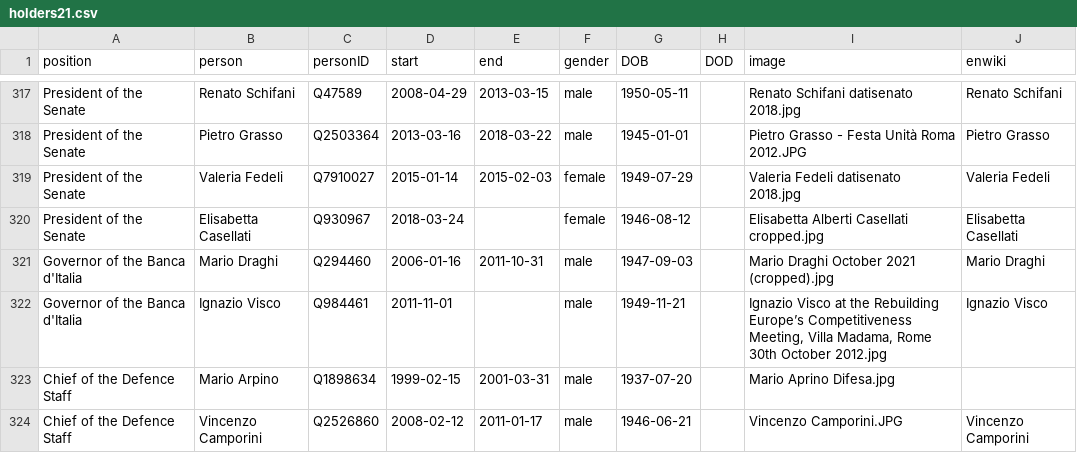
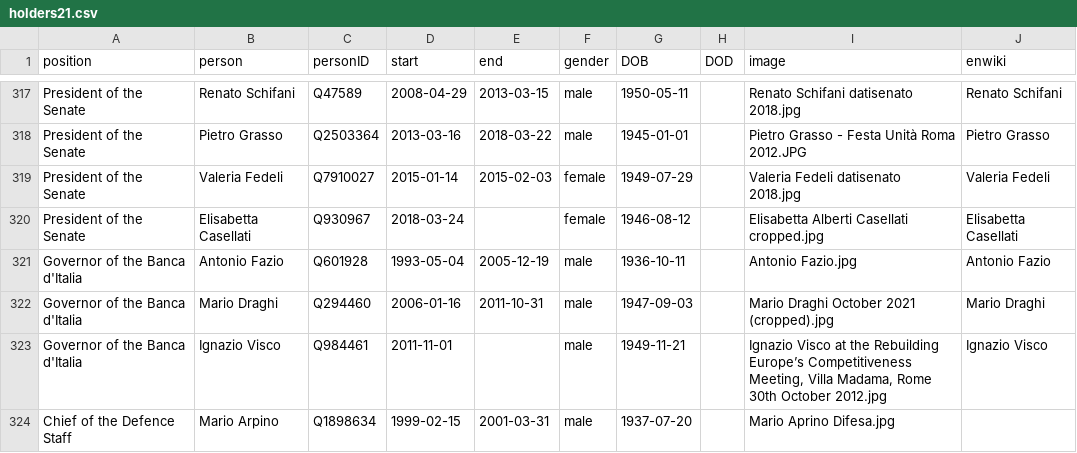
Before and after one commit to every-politician-scrapers/italy-ministers, a CSV file: html/holders21.csv, drawn as a sheet; only a part is shown, gaps mark what is left out; the shorter side is filled out with more unchanged rows; the diff names each change by its address in the sheet, - before the commit and + after, or states it on an @@ line.

```diff
--- a/html/holders21.csv
+++ b/html/holders21.csv
+row 321: Governor of the Banca d'Italia | Antonio Fazio | Q601928 | 1993-05-04 | 2005-12-19 | male | 1936-10-11 |  | Antonio Fazio.jpg | Antonio Fazio
```
Also changed, not shown: html/legislators.csv.
